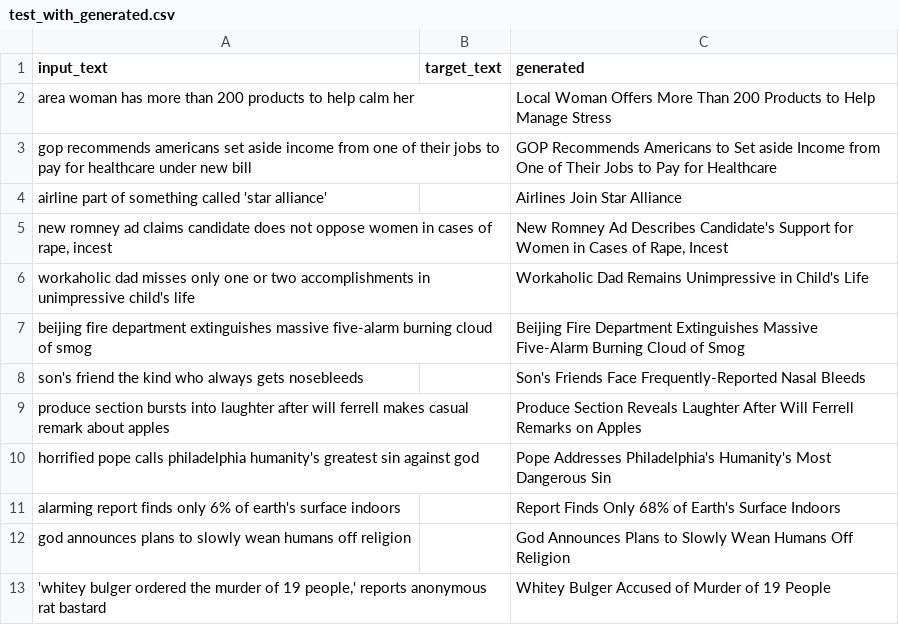
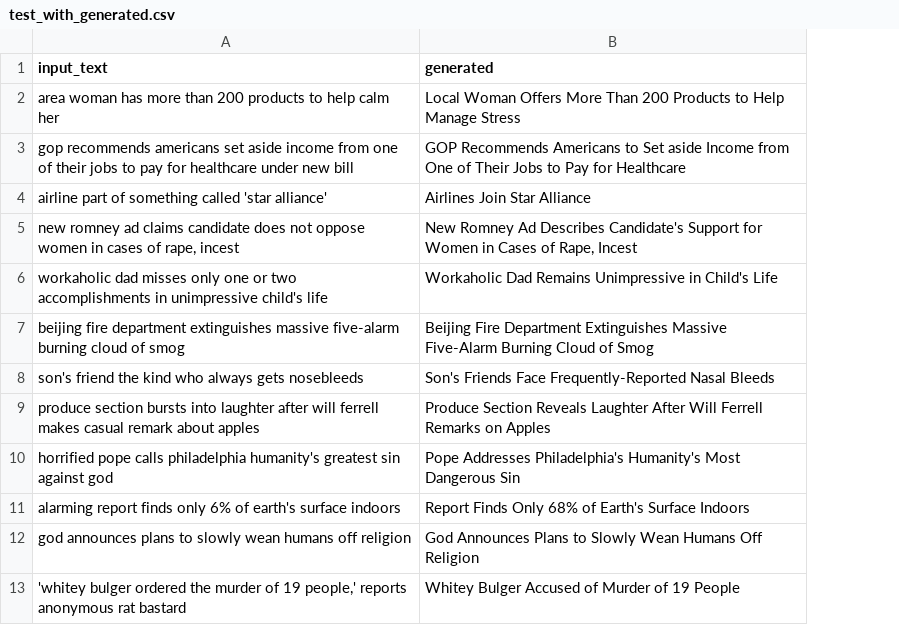
Before and after one commit to jialegitgud/CS4248Project-T40, a CSV file: test_with_generated.csv, drawn as a sheet; only a part is shown; the diff names each change by its address in the sheet, - before the commit and + after, or states it on an @@ line.

Commit message:
Update test_with_generated.csv

```diff
--- a/test_with_generated.csv
+++ b/test_with_generated.csv
-column B (target_text), empty
```
